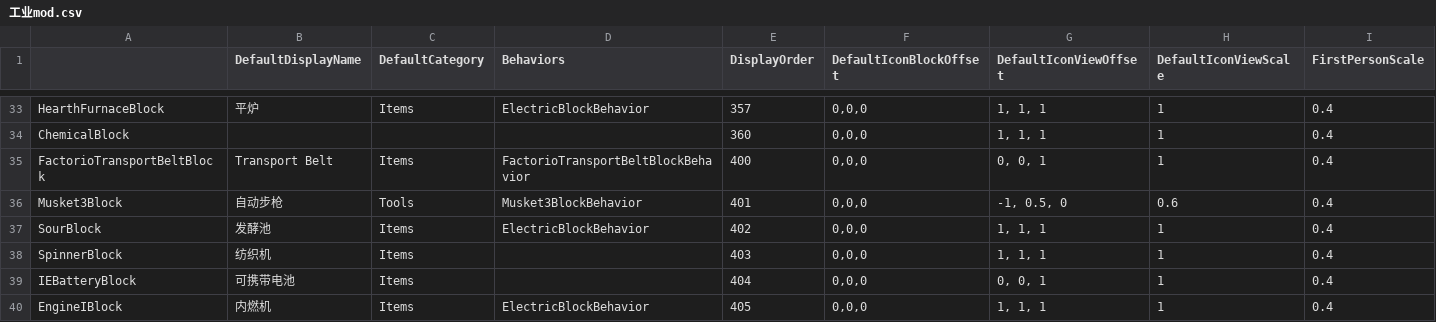
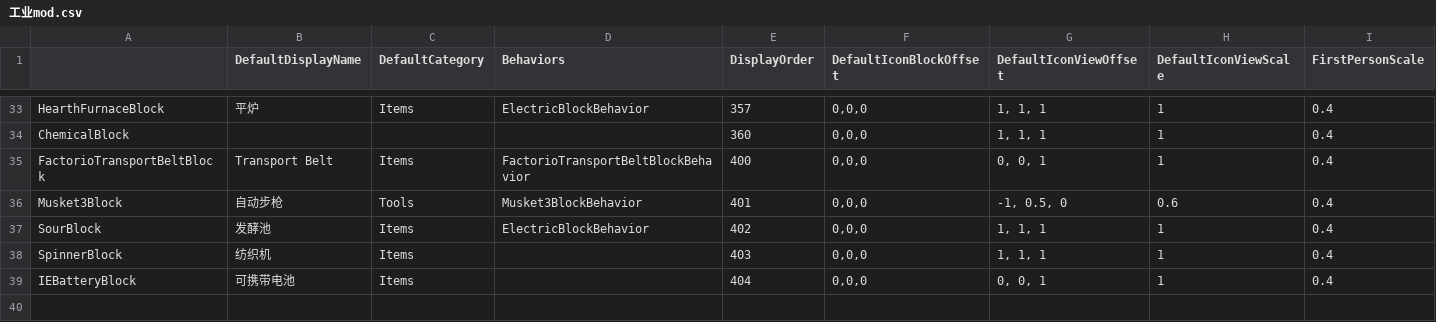
Before and after one commit to Lixue9jiu/SCIE, a CSV file: zh-cn/工业mod.csv, drawn as a sheet; only a part is shown, gaps mark what is left out; rows hold the shown columns only; the diff names each change by its address in the sheet, - before the commit and + after, or states it on an @@ line.

```diff
--- a/zh-cn/工业mod.csv
+++ b/zh-cn/工业mod.csv
-row 40: EngineIBlock | 内燃机 | Items | ElectricBlockBehavior | 405 | 0,0,0 | 1, 1, 1 | 1 | 0.4
```
Also changed, not shown: 21 other files.
